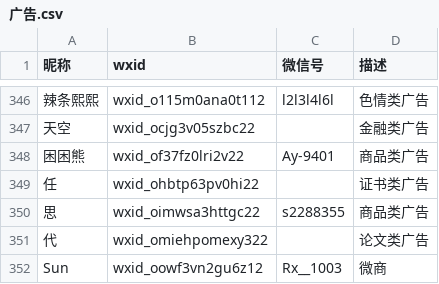
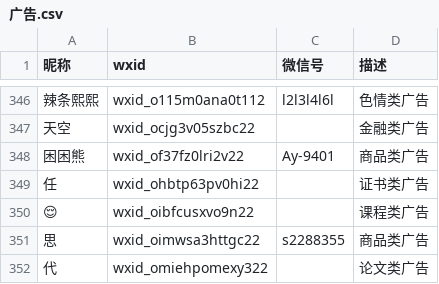
Before and after one commit to blacklisting/weixin, a CSV file: 广告.csv, drawn as a sheet; only a part is shown, gaps mark what is left out; the shorter side is filled out with more unchanged rows.

Commit message:
Update with a comment just seen.

```diff
--- a/广告.csv
+++ b/广告.csv
@@ -349,2 +349,3 @@
 "任",wxid_ohbtp63pv0hi22,,"证书类广告"
+"😌",wxid_oibfcusxvo9n22,,"课程类广告"
 "思",wxid_oimwsa3httgc22,s2288355,"商品类广告"
```
